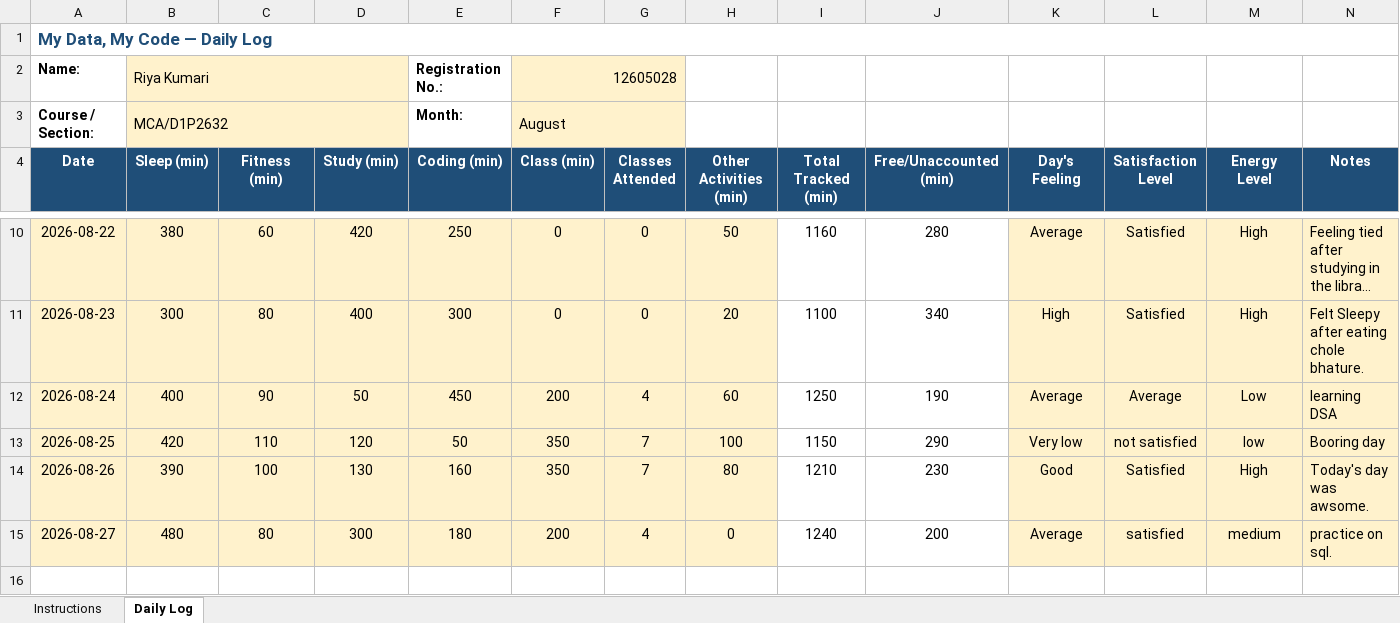
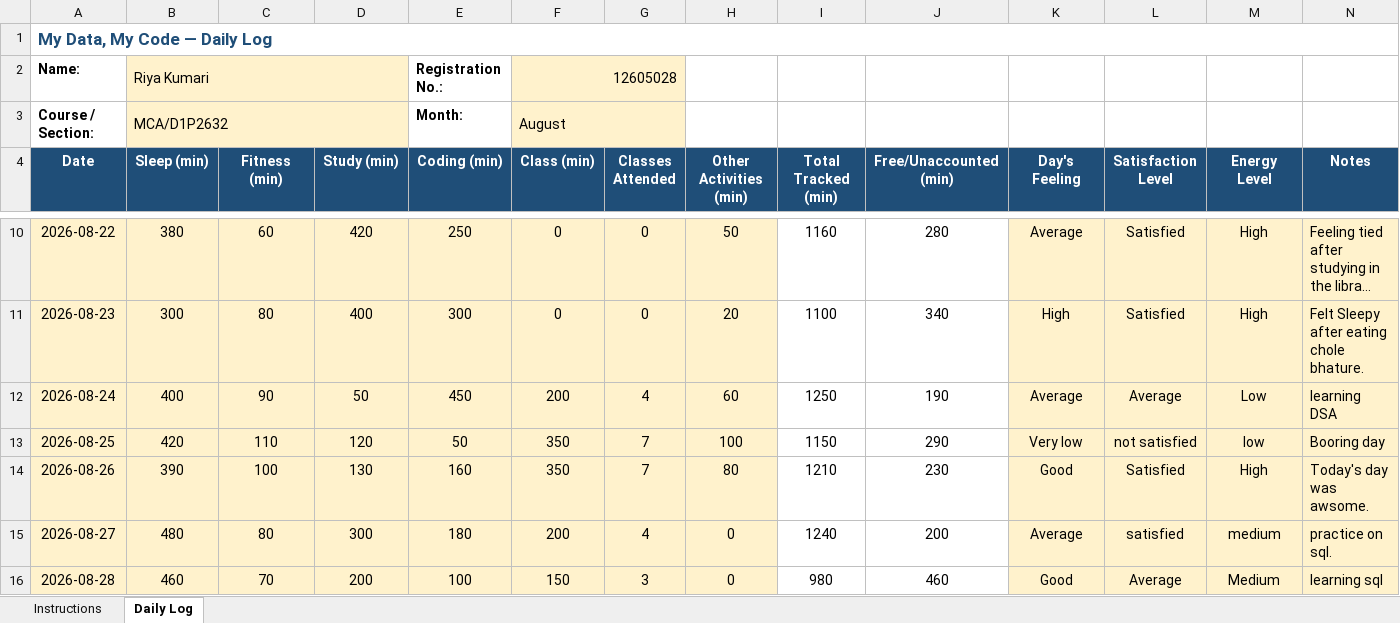
Before and after one commit to RiyaKumari2602/cap776, an Excel workbook: 12605028.xlsx, sheet Daily Log, drawn as a sheet; only a part is shown, gaps mark what is left out; long unchanged cells end in …; values as stored, in another font and other column widths than the file's, no borders; conditional formats not drawn; the diff names each change by its address in the sheet, - before the commit and + after, or states it on an @@ line.

Commit message:
updated daily

```diff
--- a/12605028.xlsx (sheet Daily Log)
+++ b/12605028.xlsx (sheet Daily Log)
+row 16: 2026-08-28 | 460 | 70 | 200 | 100 | 150 | 3 | 0 | 980 | 460 | Good | Average | Medium | learning sql
```
